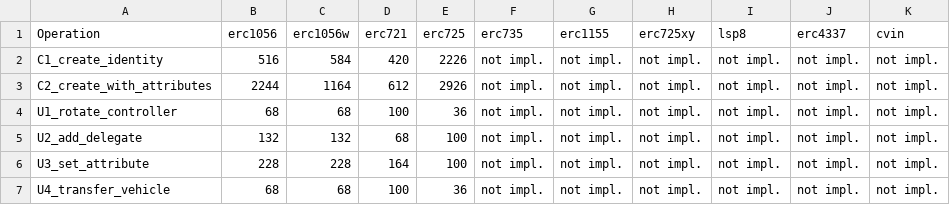
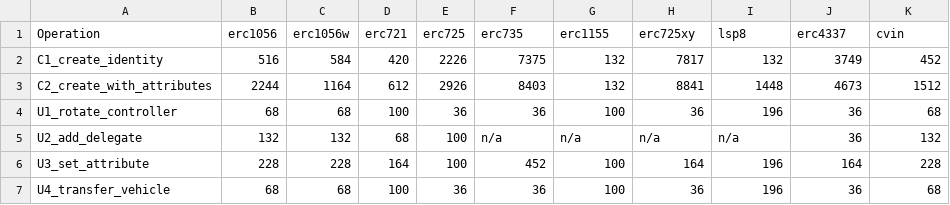
Before and after one commit to nikhilprakash24/CVIN-SC-Implementation-SSI-DID, a CSV file: 1_blockchain-identity/results/metrics/latest/tables/crud_calldata.csv, drawn as a sheet; only a part is shown; the diff covers the shown part only.

```diff
--- a/1_blockchain-identity/results/metrics/latest/tables/crud_calldata.csv
+++ b/1_blockchain-identity/results/metrics/latest/tables/crud_calldata.csv
@@ -1,7 +1,7 @@
 Operation,erc1056,erc1056w,erc721,erc725,erc735,erc1155,erc725xy,lsp8,erc4337,cvin
-C1_create_identity,516,584,420,2226,not impl.,not impl.,not impl.,not impl.,not impl.,not impl.
-C2_create_with_attributes,2244,1164,612,2926,not impl.,not impl.,not impl.,not impl.,not impl.,not impl.
-U1_rotate_controller,68,68,100,36,not impl.,not impl.,not impl.,not impl.,not impl.,not impl.
-U2_add_delegate,132,132,68,100,not impl.,not impl.,not impl.,not impl.,not impl.,not impl.
-U3_set_attribute,228,228,164,100,not impl.,not impl.,not impl.,not impl.,not impl.,not impl.
-U4_transfer_vehicle,68,68,100,36,not impl.,not impl.,not impl.,not impl.,not impl.,not impl.
+C1_create_identity,516,584,420,2226,7375,132,7817,132,3749,452
+C2_create_with_attributes,2244,1164,612,2926,8403,132,8841,1448,4673,1512
+U1_rotate_controller,68,68,100,36,36,100,36,196,36,68
+U2_add_delegate,132,132,68,100,n/a,n/a,n/a,n/a,36,132
+U3_set_attribute,228,228,164,100,452,100,164,196,164,228
+U4_transfer_vehicle,68,68,100,36,36,100,36,196,36,68
```
Also changed, not shown: 42 edited cells elsewhere in this file, 1_blockchain-identity/results/metrics/latest/tables/batch.csv, 1_blockchain-identity/results/metrics/latest/tables/crud_logbytes.csv, 52 other files.
